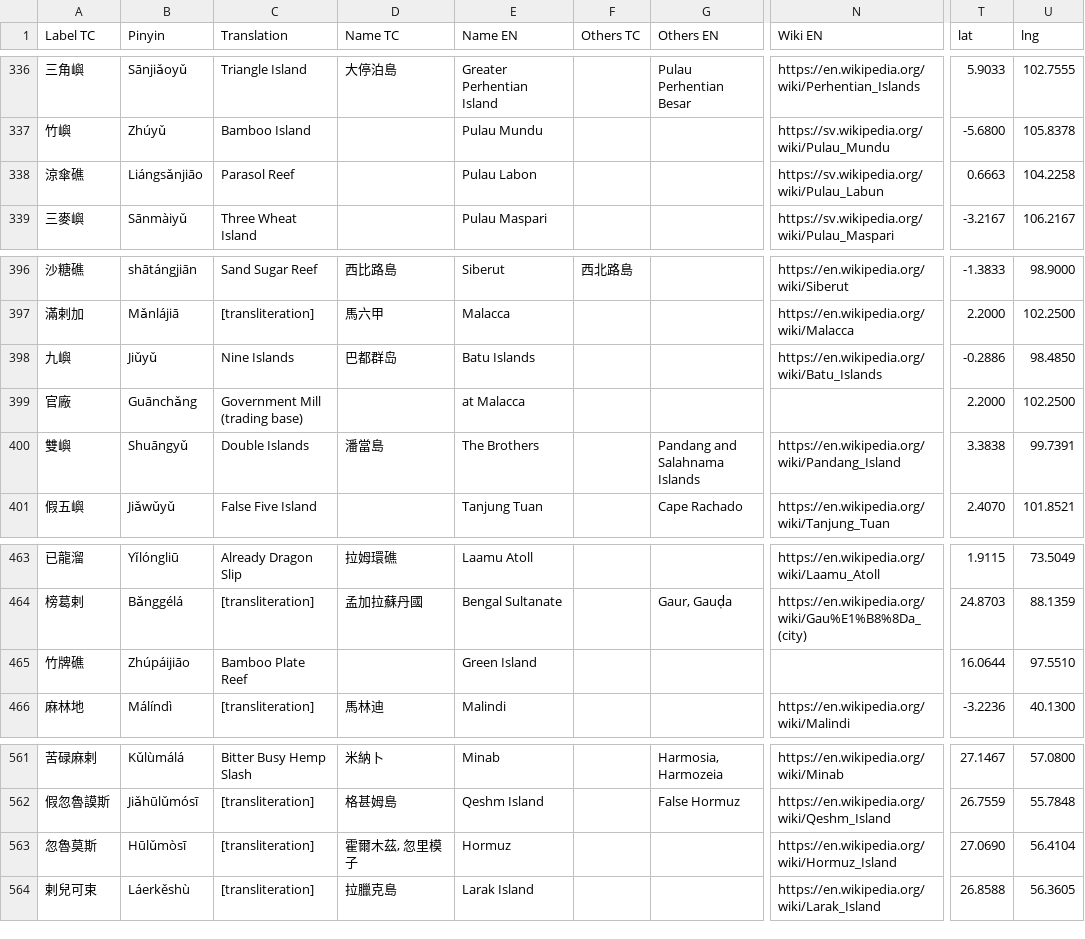
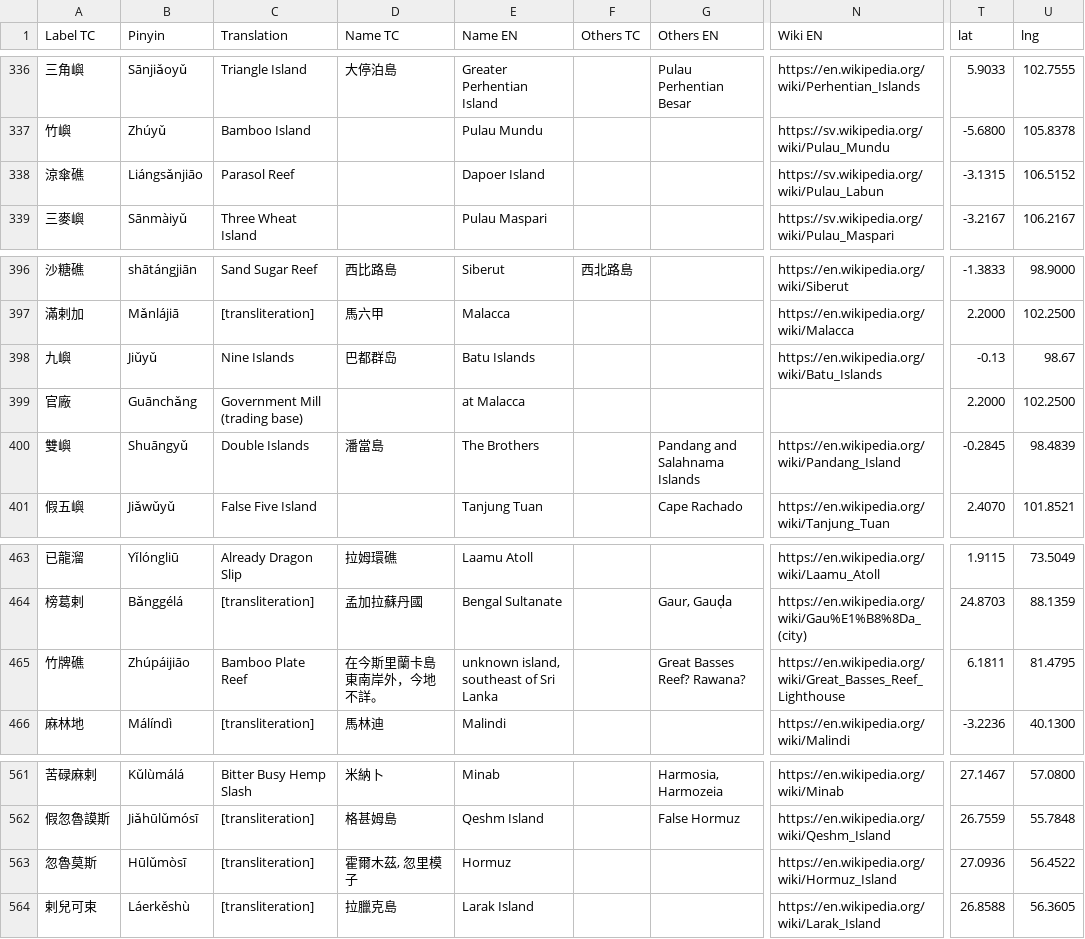
Before and after one commit to carpiediem/maokun-explorer, a CSV file: public/data/maokun-places.csv, drawn as a sheet; only a part is shown, gaps mark what is left out; the diff names each change by its address in the sheet, - before the commit and + after, or states it on an @@ line.

```diff
--- a/public/data/maokun-places.csv
+++ b/public/data/maokun-places.csv
-E338 (Name EN): Pulau Labon
+E338 (Name EN): Dapoer Island
-T338 (lat): 0.6663
+T338 (lat): -3.1315
-U338 (lng): 104.2258
+U338 (lng): 106.5152
-T398 (lat): -0.2886
+T398 (lat): -0.13
-U398 (lng): 98.4850
+U398 (lng): 98.67
-T400 (lat): 3.3838
+T400 (lat): -0.2845
-U400 (lng): 99.7391
+U400 (lng): 98.4839
-D465 (Name TC): (empty)
+D465 (Name TC): 在今斯里蘭卡島東南岸外，今地不詳。
-E465 (Name EN): Green Island
+E465 (Name EN): unknown island, southeast of Sri Lanka
-G465 (Others EN): (empty)
+G465 (Others EN): Great Basses Reef? Rawana?
-N465 (Wiki EN): (empty)
+N465 (Wiki EN): https://en.wikipedia.org/wiki/Great_Basses_Reef_Lighthouse
-T465 (lat): 16.0644
+T465 (lat): 6.1811
-U465 (lng): 97.5510
+U465 (lng): 81.4795
-T563 (lat): 27.0690
+T563 (lat): 27.0936
-U563 (lng): 56.4104
+U563 (lng): 56.4522
```
Also changed, not shown: public/data/maokun-rutters.csv, 6 other files.
